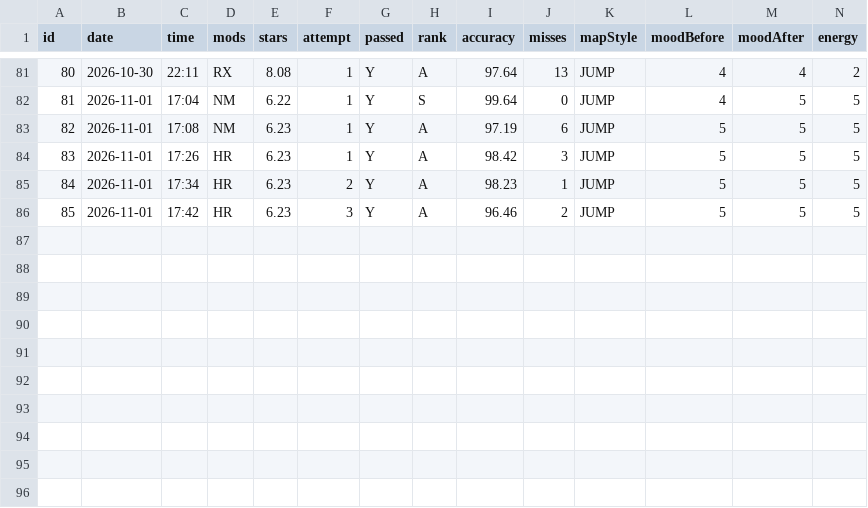
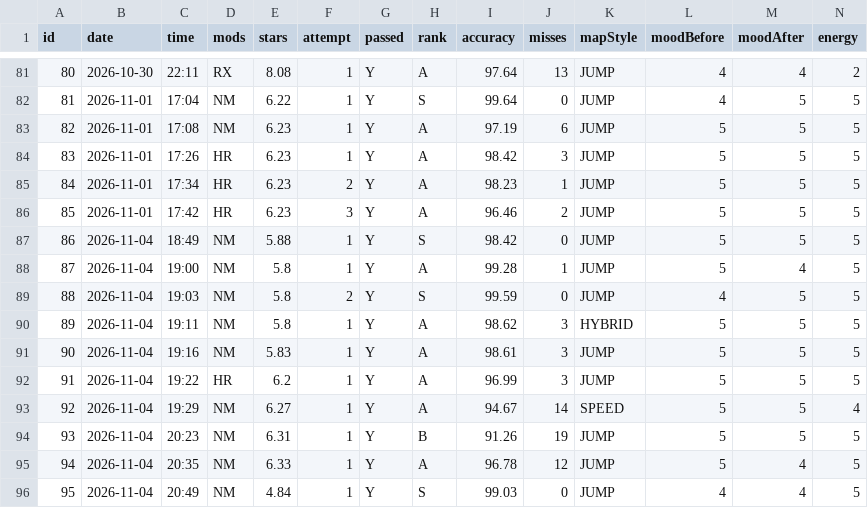
Before and after one commit to kweqtea/Dear-Data-Project-, a CSV file: My Dear Data Project - Jazib Uddin/DearData100/data/plays.csv, drawn as a sheet; only a part is shown, gaps mark what is left out; rows hold the shown columns only; the diff names each change by its address in the sheet, - before the commit and + after, or states it on an @@ line.

Commit message:
2026-11-04: 10 plays logged (95 total) & Screenshot
Logged plays #86-95 from 4 Nov (19:18 of play time).
- 9 NM, 1 HR; mostly JUMP maps, plus one HYBRID and one SPEED
- 3 S ranks (#86, #88, #95); FCs on #88 and #95
- Mood dropped on #87 and #94, rose on #88 (retry of Cherry Pop)
- Note for later: #93 is an ALT map, which mapStyle doesn't have yet

```diff
--- a/My Dear Data Project - Jazib Uddin/DearData100/data/plays.csv
+++ b/My Dear Data Project - Jazib Uddin/DearData100/data/plays.csv
+row 87: 86 | 2026-11-04 | 18:49 | NM | 5.88 | 1 | Y | S | 98.42 | 0 | JUMP | 5 | 5 | 5
+row 88: 87 | 2026-11-04 | 19:00 | NM | 5.8 | 1 | Y | A | 99.28 | 1 | JUMP | 5 | 4 | 5
+row 89: 88 | 2026-11-04 | 19:03 | NM | 5.8 | 2 | Y | S | 99.59 | 0 | JUMP | 4 | 5 | 5
+row 90: 89 | 2026-11-04 | 19:11 | NM | 5.8 | 1 | Y | A | 98.62 | 3 | HYBRID | 5 | 5 | 5
+row 91: 90 | 2026-11-04 | 19:16 | NM | 5.83 | 1 | Y | A | 98.61 | 3 | JUMP | 5 | 5 | 5
+row 92: 91 | 2026-11-04 | 19:22 | HR | 6.2 | 1 | Y | A | 96.99 | 3 | JUMP | 5 | 5 | 5
+row 93: 92 | 2026-11-04 | 19:29 | NM | 6.27 | 1 | Y | A | 94.67 | 14 | SPEED | 5 | 5 | 4
+row 94: 93 | 2026-11-04 | 20:23 | NM | 6.31 | 1 | Y | B | 91.26 | 19 | JUMP | 5 | 5 | 5
+row 95: 94 | 2026-11-04 | 20:35 | NM | 6.33 | 1 | Y | A | 96.78 | 12 | JUMP | 5 | 4 | 5
+row 96: 95 | 2026-11-04 | 20:49 | NM | 4.84 | 1 | Y | S | 99.03 | 0 | JUMP | 4 | 4 | 5
```
Also changed, not shown: 1 other file.
